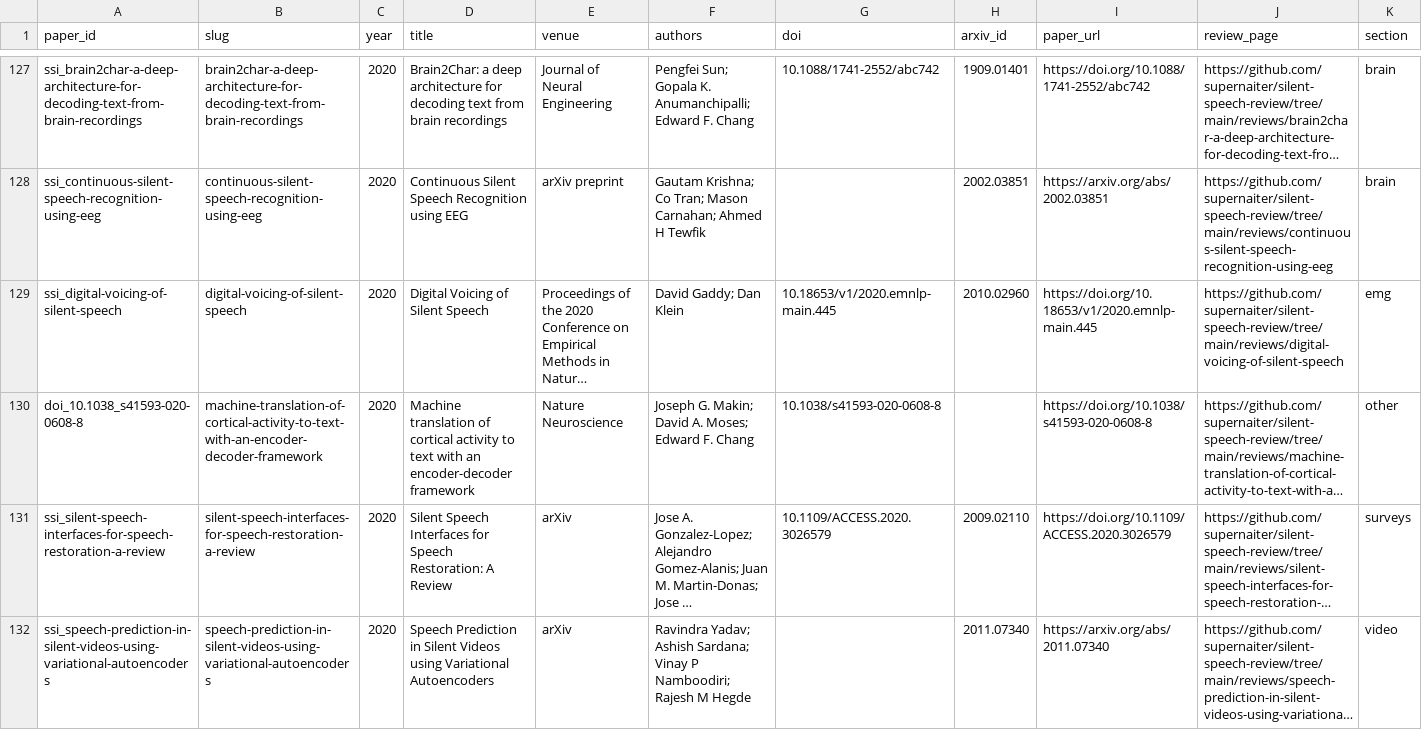
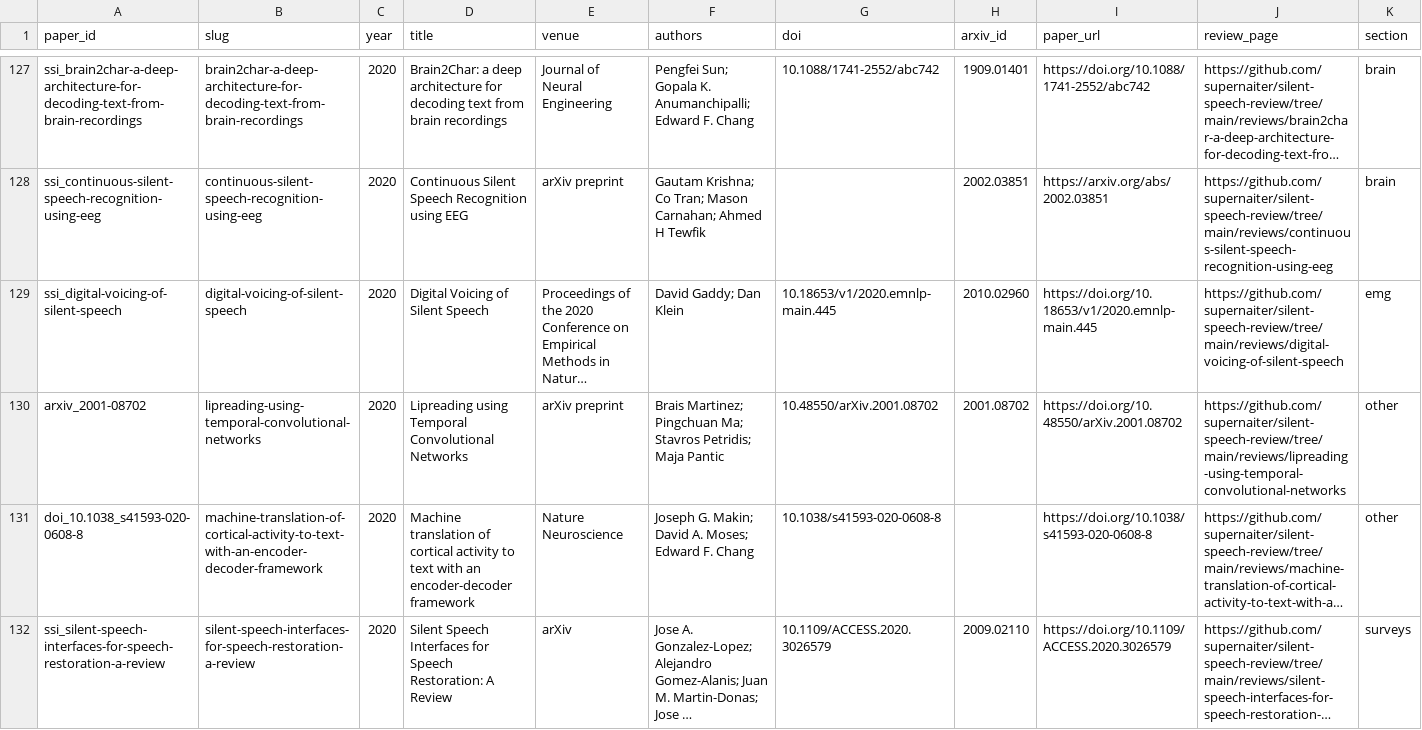
Before and after one commit to supernaiter/silent-speech-review, a CSV file: data/papers.csv, drawn as a sheet; only a part is shown, gaps mark what is left out; the shorter side is filled out with more unchanged rows; long unchanged cells end in …; rows hold the shown columns only; the diff names each change by its address in the sheet, - before the commit and + after, or states it on an @@ line.

```diff
--- a/data/papers.csv
+++ b/data/papers.csv
+row 130: arxiv_2001-08702 | lipreading-using-temporal-convolutional-networks | 2020 | Lipreading using Temporal Convolutional Networks | arXiv preprint | Brais Martinez; Pingchuan Ma; Stavros Petridis; Maja Pantic | 10.48550/arXiv.2001.08702 | 2001.08702 | https://doi.org/10.48550/arXiv.2001.08702 | https://github.com/supernaiter/silent-speech-review/tree/main/reviews/lipreading-using-temporal-convolutional-networks | other
```
Also changed, not shown: 39 other files.
